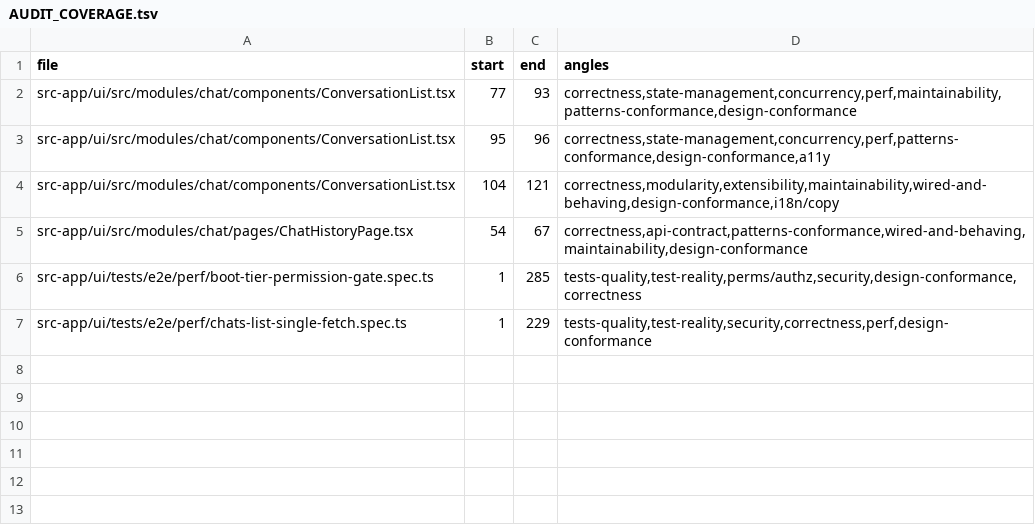
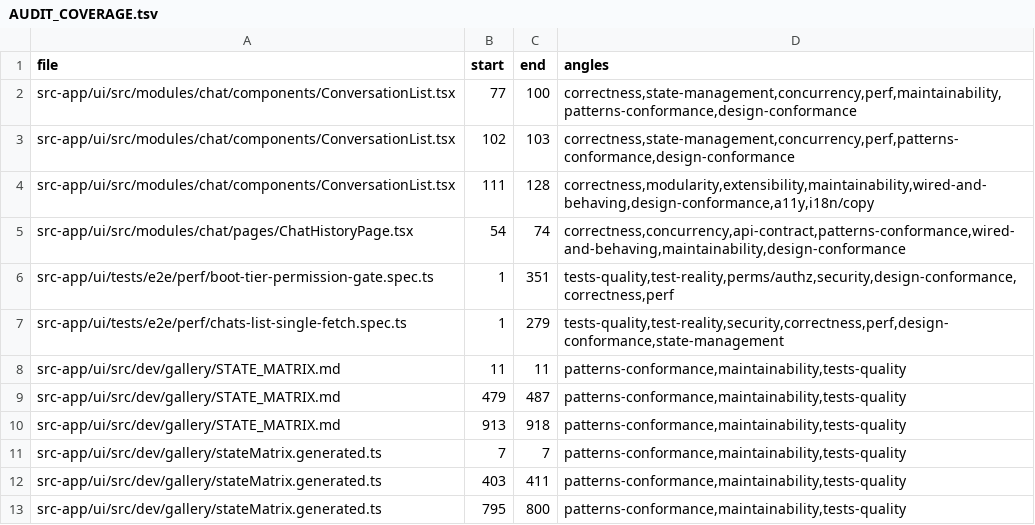
Before and after one commit to tinnlab/paws, a TSV file: .lifecycle/chat-boot-fetch-hygiene/AUDIT_COVERAGE.tsv, drawn as a sheet.

Commit message:
chore(lifecycle): merge the blind-round findings into the audit ledger + refresh coverage

```diff
--- a/.lifecycle/chat-boot-fetch-hygiene/AUDIT_COVERAGE.tsv
+++ b/.lifecycle/chat-boot-fetch-hygiene/AUDIT_COVERAGE.tsv
@@ -1,7 +1,13 @@
 file	start	end	angles
-src-app/ui/src/modules/chat/components/ConversationList.tsx	77	93	correctness,state-management,concurrency,perf,maintainability,patterns-conformance,design-conformance
-src-app/ui/src/modules/chat/components/ConversationList.tsx	95	96	correctness,state-management,concurrency,perf,patterns-conformance,design-conformance,a11y
-src-app/ui/src/modules/chat/components/ConversationList.tsx	104	121	correctness,modularity,extensibility,maintainability,wired-and-behaving,design-conformance,i18n/copy
-src-app/ui/src/modules/chat/pages/ChatHistoryPage.tsx	54	67	correctness,api-contract,patterns-conformance,wired-and-behaving,maintainability,design-conformance
-src-app/ui/tests/e2e/perf/boot-tier-permission-gate.spec.ts	1	285	tests-quality,test-reality,perms/authz,security,design-conformance,correctness
-src-app/ui/tests/e2e/perf/chats-list-single-fetch.spec.ts	1	229	tests-quality,test-reality,security,correctness,perf,design-conformance
+src-app/ui/src/modules/chat/components/ConversationList.tsx	77	100	correctness,state-management,concurrency,perf,maintainability,patterns-conformance,design-conformance
+src-app/ui/src/modules/chat/components/ConversationList.tsx	102	103	correctness,state-management,concurrency,perf,patterns-conformance,design-conformance
+src-app/ui/src/modules/chat/components/ConversationList.tsx	111	128	correctness,modularity,extensibility,maintainability,wired-and-behaving,design-conformance,a11y,i18n/copy
+src-app/ui/src/modules/chat/pages/ChatHistoryPage.tsx	54	74	correctness,concurrency,api-contract,patterns-conformance,wired-and-behaving,maintainability,design-conformance
+src-app/ui/tests/e2e/perf/boot-tier-permission-gate.spec.ts	1	351	tests-quality,test-reality,perms/authz,security,design-conformance,correctness,perf
+src-app/ui/tests/e2e/perf/chats-list-single-fetch.spec.ts	1	279	tests-quality,test-reality,security,correctness,perf,design-conformance,state-management
+src-app/ui/src/dev/gallery/STATE_MATRIX.md	11	11	patterns-conformance,maintainability,tests-quality
+src-app/ui/src/dev/gallery/STATE_MATRIX.md	479	487	patterns-conformance,maintainability,tests-quality
+src-app/ui/src/dev/gallery/STATE_MATRIX.md	913	918	patterns-conformance,maintainability,tests-quality
+src-app/ui/src/dev/gallery/stateMatrix.generated.ts	7	7	patterns-conformance,maintainability,tests-quality
+src-app/ui/src/dev/gallery/stateMatrix.generated.ts	403	411	patterns-conformance,maintainability,tests-quality
+src-app/ui/src/dev/gallery/stateMatrix.generated.ts	795	800	patterns-conformance,maintainability,tests-quality
```
Also changed, not shown: 1 other file.
